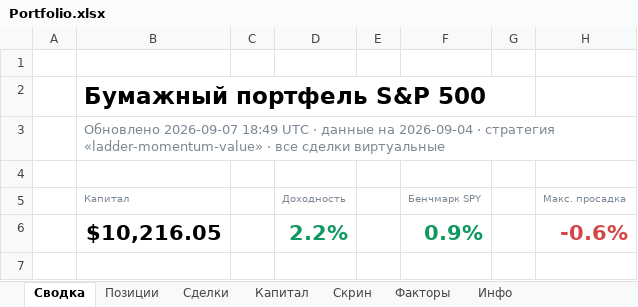
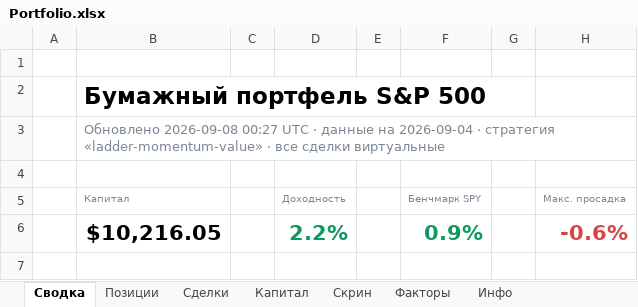
Before and after one commit to Vitoldinijs/sp500-screener, an Excel workbook: Portfolio.xlsx, sheet Сводка, drawn as a sheet; only a part is shown; values as stored, in another font and other column widths than the file's, no borders; charts and pictures not drawn; the diff names each change by its address in the sheet, - before the commit and + after, or states it on an @@ line.

```diff
--- a/Portfolio.xlsx (sheet Сводка)
+++ b/Portfolio.xlsx (sheet Сводка)
-B3: Обновлено 2026-09-07 18:49 UTC ·…
+B3: Обновлено 2026-09-08 00:27 UTC ·…
```
Also changed, not shown: sheet Инфо, 4 other files.
